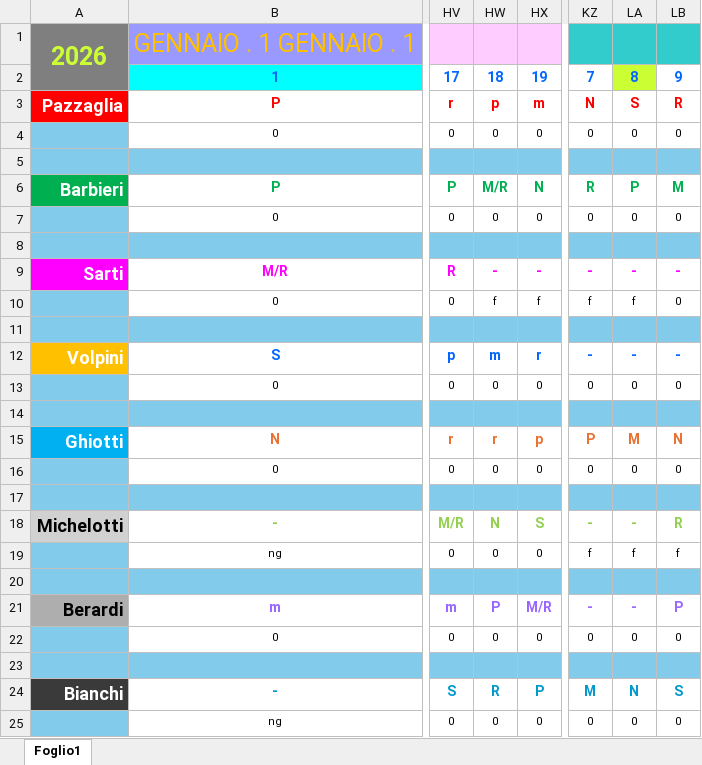
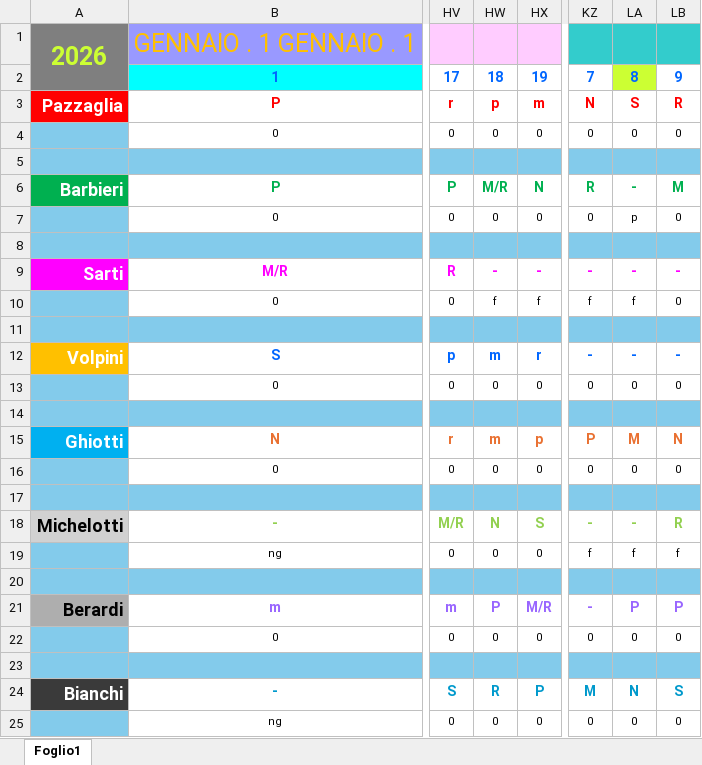
Before and after one commit to centrale118rsm-code/Turni-Autisti-2026-Rsm, an Excel workbook: turni.xlsx, sheet Foglio1, drawn as a sheet; only a part is shown, gaps mark what is left out; values as stored, in another font and other column widths than the file's, no borders; charts and pictures and conditional formats not drawn; the diff names each change by its address in the sheet, - before the commit and + after, or states it on an @@ line.

Commit message:
Add files via upload

```diff
--- a/turni.xlsx (sheet Foglio1)
+++ b/turni.xlsx (sheet Foglio1)
-LA6: P
+LA6: -
-LA7: 0
+LA7: p
-HW15: r
+HW15: m
-LA21: -
+LA21: P
```
